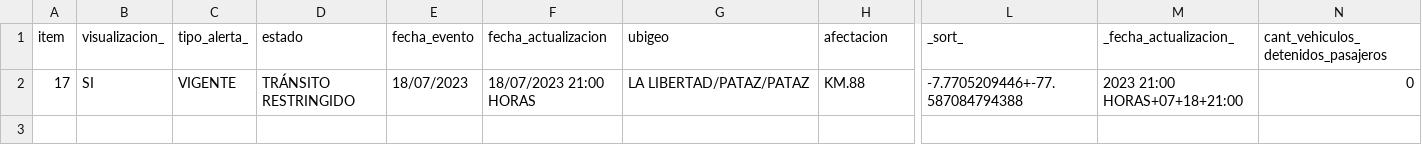
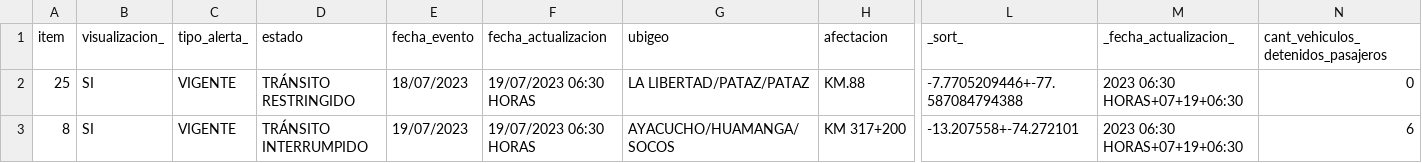
Before and after one commit to annaabsi/scraper-sutran, a CSV file: resultados_flourish/resultados_humano_flourish.csv, drawn as a sheet; only a part is shown, gaps mark what is left out; rows hold the shown columns only; the diff names each change by its address in the sheet, - before the commit and + after, or states it on an @@ line.

```diff
--- a/resultados_flourish/resultados_humano_flourish.csv
+++ b/resultados_flourish/resultados_humano_flourish.csv
-A2 (item): 17
+A2 (item): 25
-F2 (fecha_actualizacion): 18/07/2023 21:00 HORAS
+F2 (fecha_actualizacion): 19/07/2023 06:30 HORAS
-M2 (_fecha_actualizacion_): 2023 21:00 HORAS+07+18+21:00
+M2 (_fecha_actualizacion_): 2023 06:30 HORAS+07+19+06:30
+row 3: 8 | SI | VIGENTE | TRÁNSITO INTERRUMPIDO | 19/07/2023 | 19/07/2023 06:30 HORAS | AYACUCHO/HUAMANGA/SOCOS | KM 317+200 | -13.207558+-74.272101 | 2023 06:30 HORAS+07+19+06:30 | 6
```
Also changed, not shown: resultados_flourish/resultados_climatologico_flourish.csv, 2 other files.
